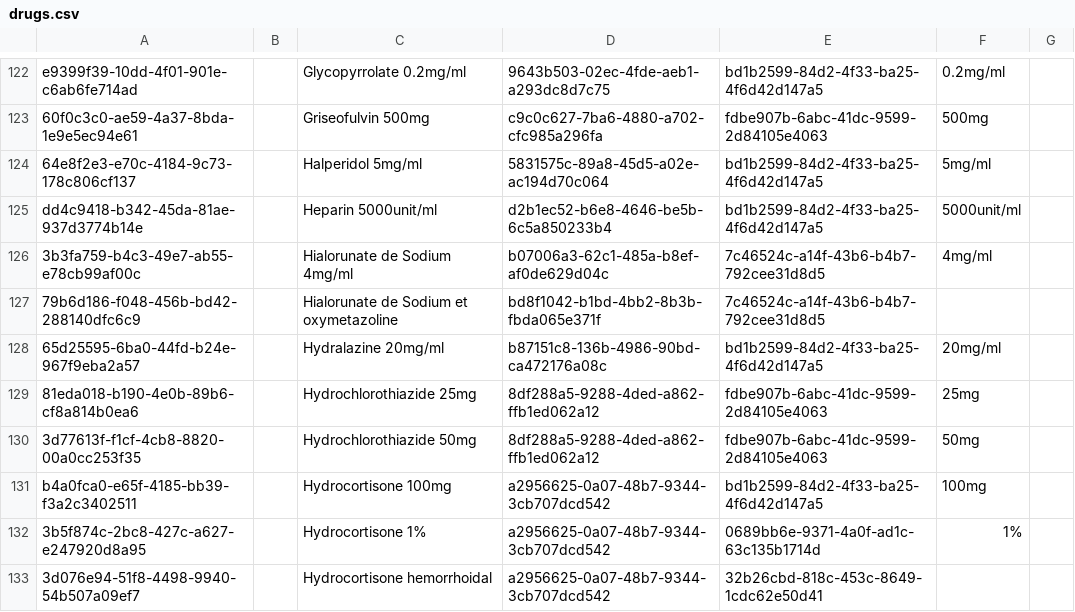
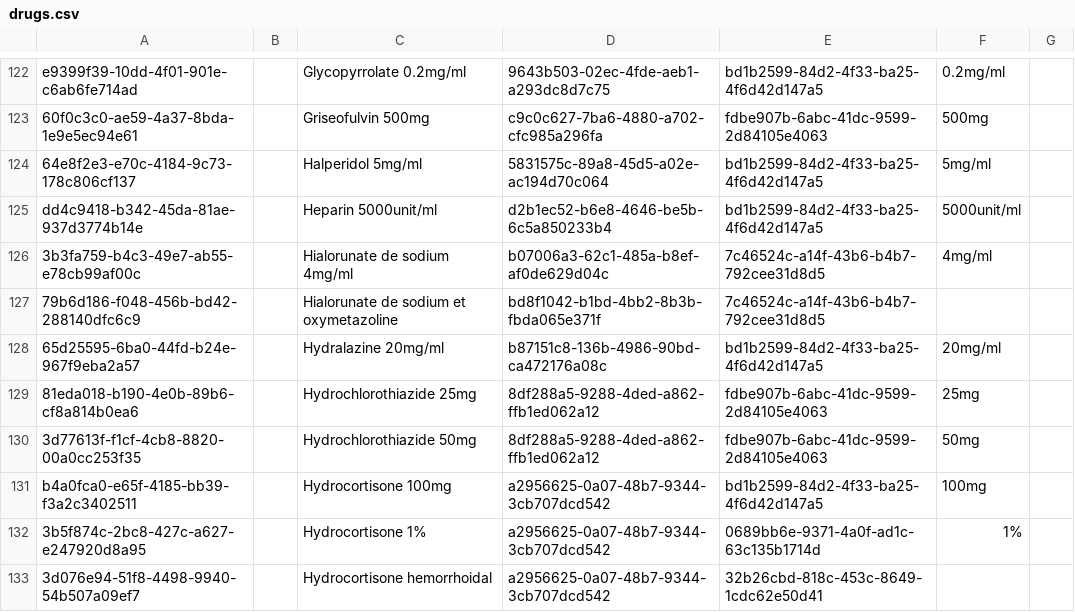
Before and after one commit to CRUDEM/openmrs-config-hsc, a CSV file: configuration/drugs/drugs.csv, drawn as a sheet; only a part is shown, gaps mark what is left out.

Commit message:
Change Sodium to sodium

```diff
--- a/configuration/drugs/drugs.csv
+++ b/configuration/drugs/drugs.csv
@@ -125,4 +125,4 @@ e9399f39-10dd-4f01-901e-c6ab6fe714ad,,Glycopyrrolate 0.2mg/ml,9643b503-02ec-4fde
 dd4c9418-b342-45da-81ae-937d3774b14e,,Heparin 5000unit/ml,d2b1ec52-b6e8-4646-be5b-6c5a850233b4,bd1b2599-84d2-4f33-ba25-4f6d42d147a5,5000unit/ml,
-3b3fa759-b4c3-49e7-ab55-e78cb99af00c,,Hialorunate de Sodium 4mg/ml,b07006a3-62c1-485a-b8ef-af0de629d04c,7c46524c-a14f-43b6-b4b7-792cee31d8d5,4mg/ml,
-79b6d186-f048-456b-bd42-288140dfc6c9,,Hialorunate de Sodium et oxymetazoline,bd8f1042-b1bd-4bb2-8b3b-fbda065e371f,7c46524c-a14f-43b6-b4b7-792cee31d8d5,,
+3b3fa759-b4c3-49e7-ab55-e78cb99af00c,,Hialorunate de sodium 4mg/ml,b07006a3-62c1-485a-b8ef-af0de629d04c,7c46524c-a14f-43b6-b4b7-792cee31d8d5,4mg/ml,
+79b6d186-f048-456b-bd42-288140dfc6c9,,Hialorunate de sodium et oxymetazoline,bd8f1042-b1bd-4bb2-8b3b-fbda065e371f,7c46524c-a14f-43b6-b4b7-792cee31d8d5,,
 65d25595-6ba0-44fd-b24e-967f9eba2a57,,Hydralazine 20mg/ml,b87151c8-136b-4986-90bd-ca472176a08c,bd1b2599-84d2-4f33-ba25-4f6d42d147a5,20mg/ml,
```
